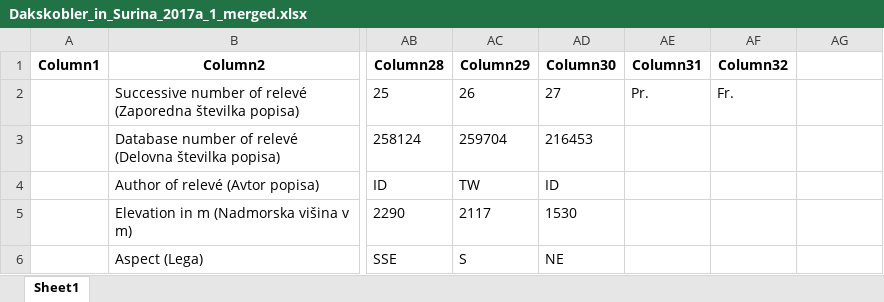
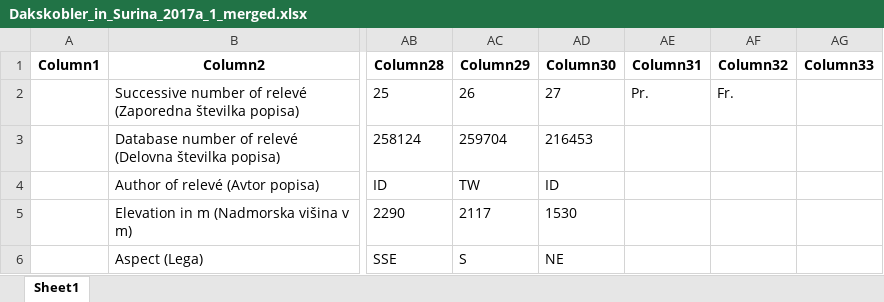
Before and after one commit to mrupar/Species-finder, an Excel workbook: exceli_iz_clankov/Dakskobler_in_Surina_2017a_1_merged.xlsx, sheet Sheet1, drawn as a sheet; only a part is shown, gaps mark what is left out; values as stored, in another font and other column widths than the file's, no borders; charts and pictures not drawn; the diff names each change by its address in the sheet, - before the commit and + after, or states it on an @@ line.

```diff
--- a/exceli_iz_clankov/Dakskobler_in_Surina_2017a_1_merged.xlsx (sheet Sheet1)
+++ b/exceli_iz_clankov/Dakskobler_in_Surina_2017a_1_merged.xlsx (sheet Sheet1)
-AG1: (empty)
+AG1: Column33
```
Also changed, not shown: charts or pictures, exceli_iz_clankov/Dakskobler_2015_merged.xlsx, exceli_iz_clankov/Dakskobler_2015a_merged.xlsx, 36 other files.
